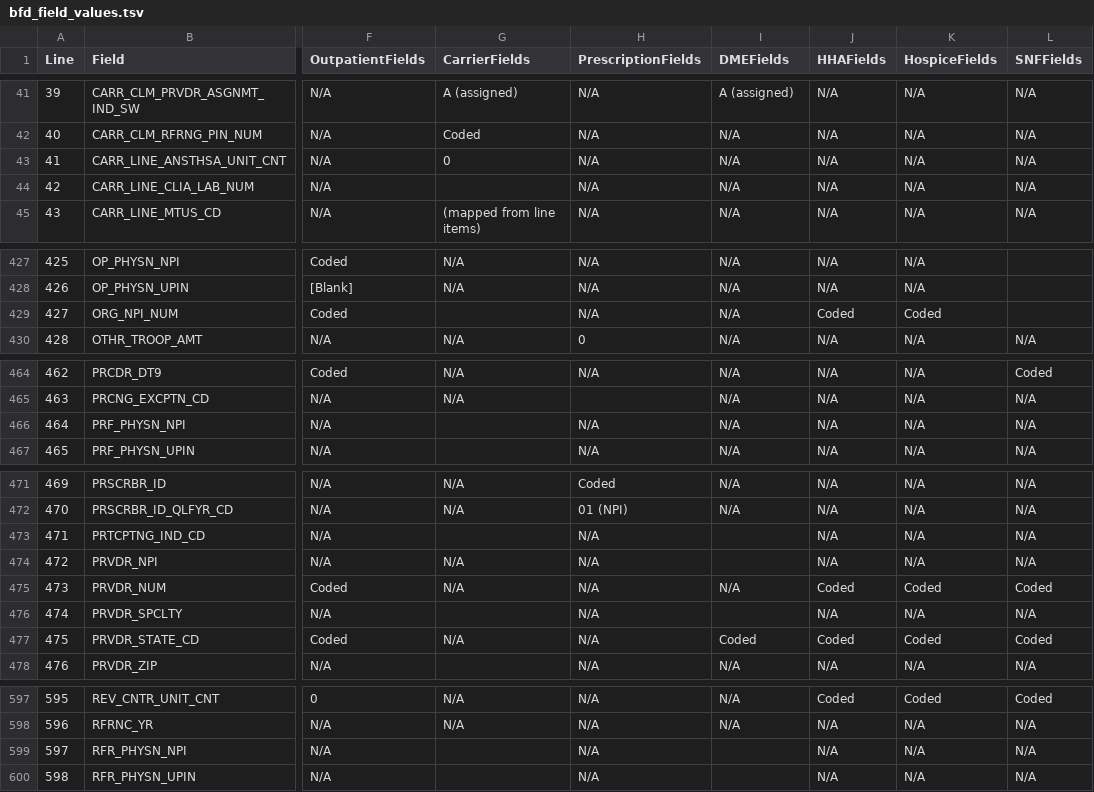
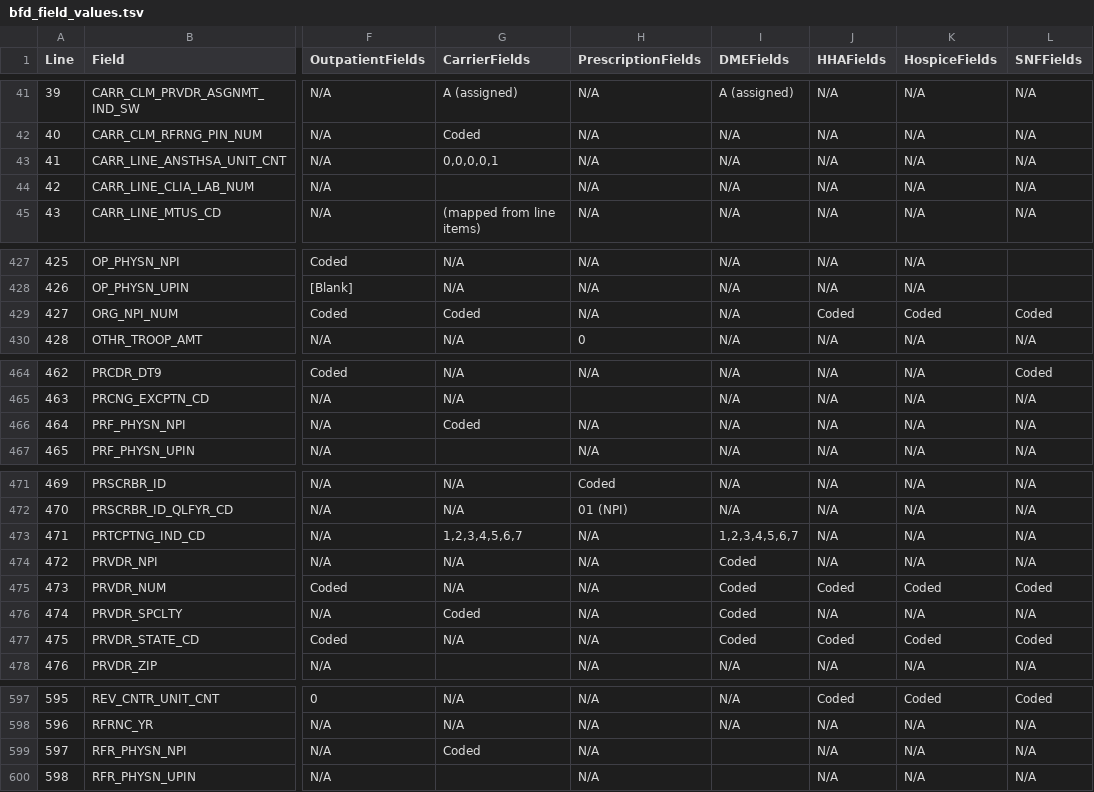
Before and after one commit to vanessuniq/synthea, a TSV file: src/main/resources/export/bfd_field_values.tsv, drawn as a sheet; only a part is shown, gaps mark what is left out; the diff names each change by its address in the sheet, - before the commit and + after, or states it on an @@ line.

Commit message:
AB2D missing fields.

```diff
--- a/src/main/resources/export/bfd_field_values.tsv
+++ b/src/main/resources/export/bfd_field_values.tsv
-G43 (CarrierFields): 0
+G43 (CarrierFields): 0,0,0,0,1
-G429 (CarrierFields): (empty)
+G429 (CarrierFields): Coded
-L429 (SNFFields): (empty)
+L429 (SNFFields): Coded
-G466 (CarrierFields): (empty)
+G466 (CarrierFields): Coded
-G473 (CarrierFields): (empty)
+G473 (CarrierFields): 1,2,3,4,5,6,7
-I473 (DMEFields): (empty)
+I473 (DMEFields): 1,2,3,4,5,6,7
-I474 (DMEFields): (empty)
+I474 (DMEFields): Coded
-I475 (DMEFields): N/A
+I475 (DMEFields): Coded
-G476 (CarrierFields): (empty)
+G476 (CarrierFields): Coded
-I476 (DMEFields): (empty)
+I476 (DMEFields): Coded
-G599 (CarrierFields): (empty)
+G599 (CarrierFields): Coded
```
Also changed, not shown: 3 other files.
